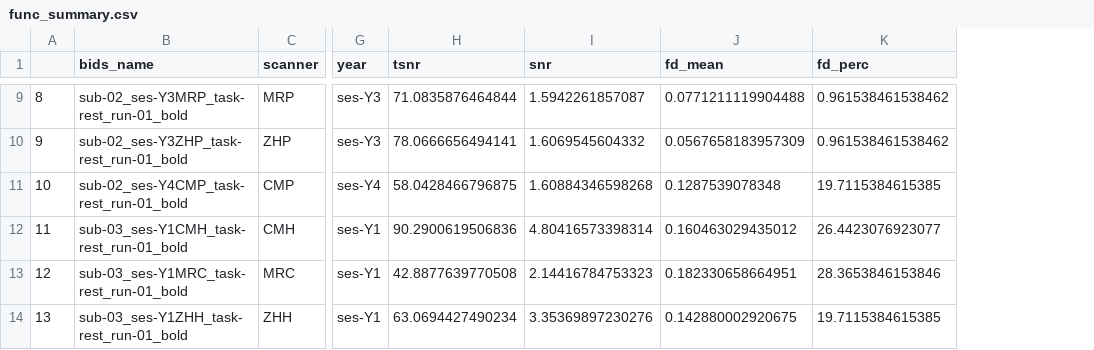
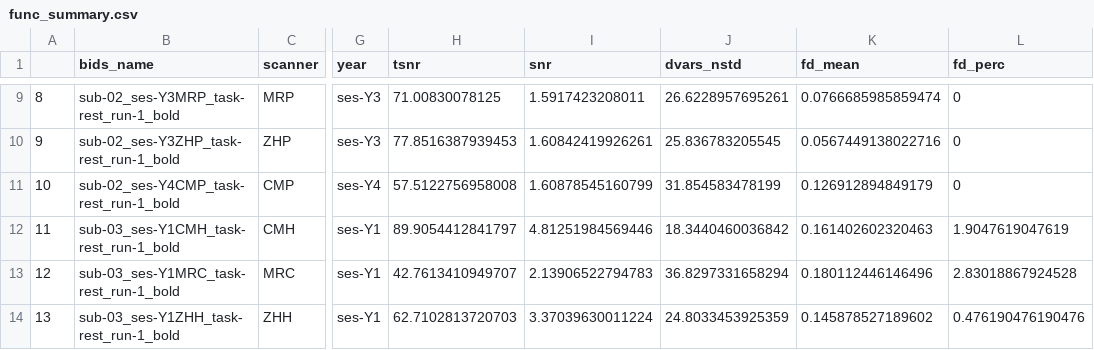
Before and after one commit to gabiherman/human_phantoms_plots, a CSV file: out/func_summary.csv, drawn as a sheet; only a part is shown, gaps mark what is left out; addresses are those after the commit; the diff covers the shown part only; the diff names each change by its address in the sheet, - before the commit and + after, or states it on an @@ line.

```diff
--- a/out/func_summary.csv
+++ b/out/func_summary.csv
+column J (dvars_nstd), rows 9-14: 26.6228957695261 | 25.836783205545 | 31.854583478199 | 18.3440460036842 | 36.8297331658294 | 24.8033453925359
-B9 (bids_name): sub-02_ses-Y3MRP_task-rest_run-01_bold
+B9 (bids_name): sub-02_ses-Y3MRP_task-rest_run-1_bold
-H9 (tsnr): 71.0835876464844
+H9 (tsnr): 71.00830078125
-I9 (snr): 1.5942261857087
+I9 (snr): 1.5917423208011
-K9 (fd_mean): 0.0771211119904488
+K9 (fd_mean): 0.0766685985859474
-L9:L10 (fd_perc): 0.961538461538462
+L9:L10 (fd_perc): 0
-B10 (bids_name): sub-02_ses-Y3ZHP_task-rest_run-01_bold
+B10 (bids_name): sub-02_ses-Y3ZHP_task-rest_run-1_bold
-H10 (tsnr): 78.0666656494141
+H10 (tsnr): 77.8516387939453
-I10 (snr): 1.6069545604332
+I10 (snr): 1.60842419926261
-K10 (fd_mean): 0.0567658183957309
+K10 (fd_mean): 0.0567449138022716
-B11 (bids_name): sub-02_ses-Y4CMP_task-rest_run-01_bold
+B11 (bids_name): sub-02_ses-Y4CMP_task-rest_run-1_bold
-H11 (tsnr): 58.0428466796875
+H11 (tsnr): 57.5122756958008
-I11 (snr): 1.60884346598268
+I11 (snr): 1.60878545160799
-K11 (fd_mean): 0.1287539078348
+K11 (fd_mean): 0.126912894849179
-L11 (fd_perc): 19.7115384615385
+L11 (fd_perc): 0
-B12 (bids_name): sub-03_ses-Y1CMH_task-rest_run-01_bold
+B12 (bids_name): sub-03_ses-Y1CMH_task-rest_run-1_bold
-H12 (tsnr): 90.2900619506836
+H12 (tsnr): 89.9054412841797
-I12 (snr): 4.80416573398314
+I12 (snr): 4.81251984569446
-K12 (fd_mean): 0.160463029435012
+K12 (fd_mean): 0.161402602320463
-L12 (fd_perc): 26.4423076923077
+L12 (fd_perc): 1.9047619047619
-B13 (bids_name): sub-03_ses-Y1MRC_task-rest_run-01_bold
+B13 (bids_name): sub-03_ses-Y1MRC_task-rest_run-1_bold
-H13 (tsnr): 42.8877639770508
+H13 (tsnr): 42.7613410949707
-I13 (snr): 2.14416784753323
+I13 (snr): 2.13906522794783
-K13 (fd_mean): 0.182330658664951
+K13 (fd_mean): 0.180112446146496
-L13 (fd_perc): 28.3653846153846
+L13 (fd_perc): 2.83018867924528
-B14 (bids_name): sub-03_ses-Y1ZHH_task-rest_run-01_bold
+B14 (bids_name): sub-03_ses-Y1ZHH_task-rest_run-1_bold
-H14 (tsnr): 63.0694427490234
+H14 (tsnr): 62.7102813720703
-I14 (snr): 3.35369897230276
+I14 (snr): 3.37039630011224
-K14 (fd_mean): 0.142880002920675
+K14 (fd_mean): 0.145878527189602
-L14 (fd_perc): 19.7115384615385
+L14 (fd_perc): 0.476190476190476
```
Also changed, not shown: 115 edited cells elsewhere in this file, 6 other files.
